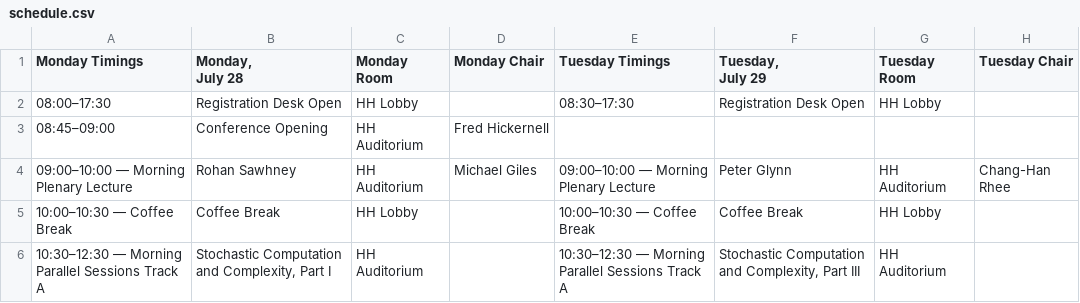
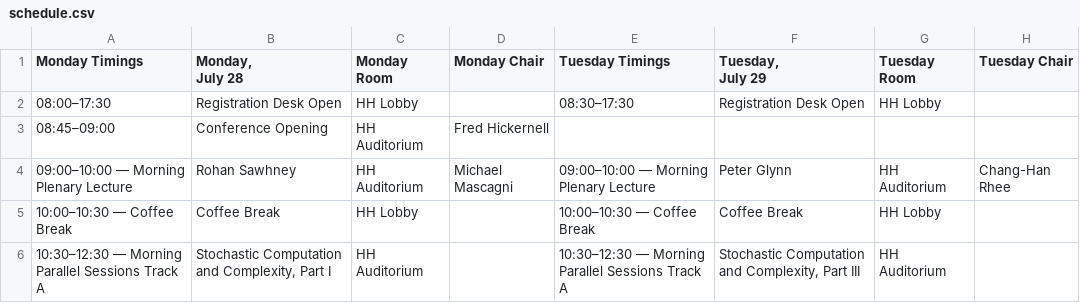
Before and after one commit to fjhickernell/MCM-2025-Program, a CSV file: preprocess/input/schedule.csv, drawn as a sheet; only a part is shown; the diff names each change by its address in the sheet, - before the commit and + after, or states it on an @@ line.

```diff
--- a/preprocess/input/schedule.csv
+++ b/preprocess/input/schedule.csv
-D4 (Monday Chair): Michael Giles
+D4 (Monday Chair): Michael Mascagni
```
Also changed, not shown: preprocess/interim/day1_joined.csv, preprocess/interim/schedule_day1.csv, 8 other files.
